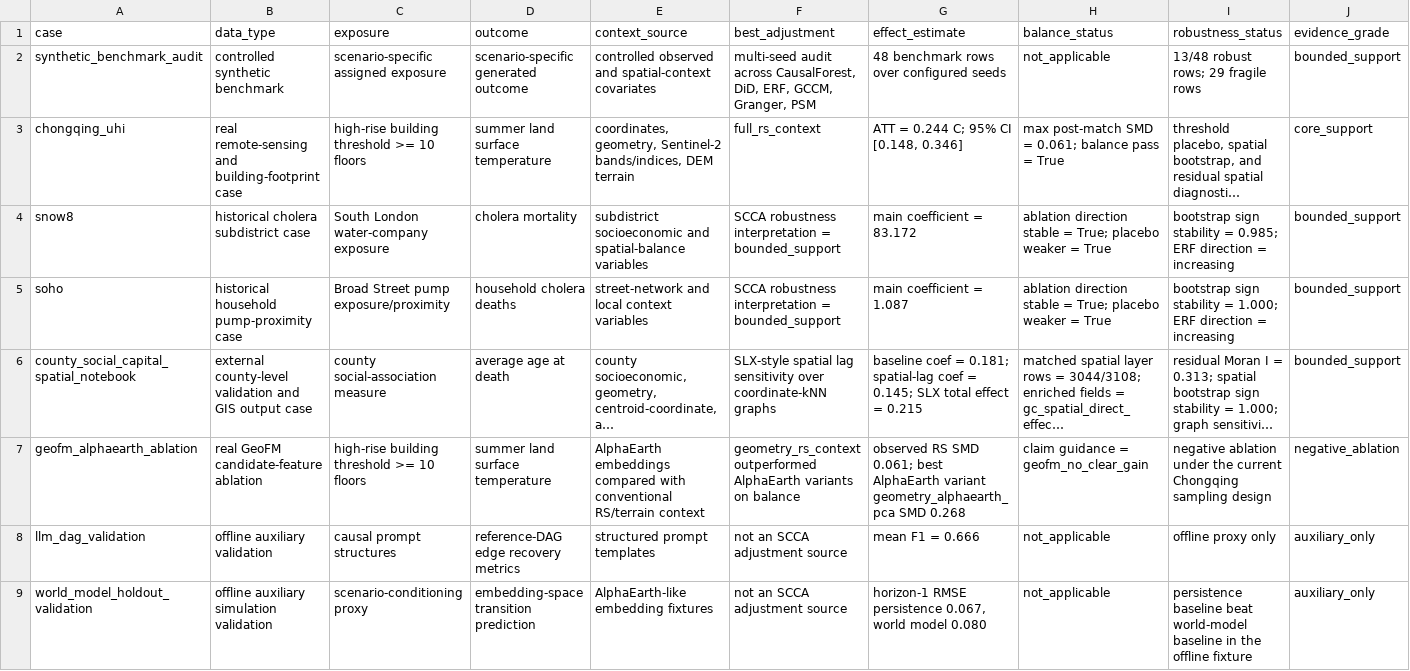
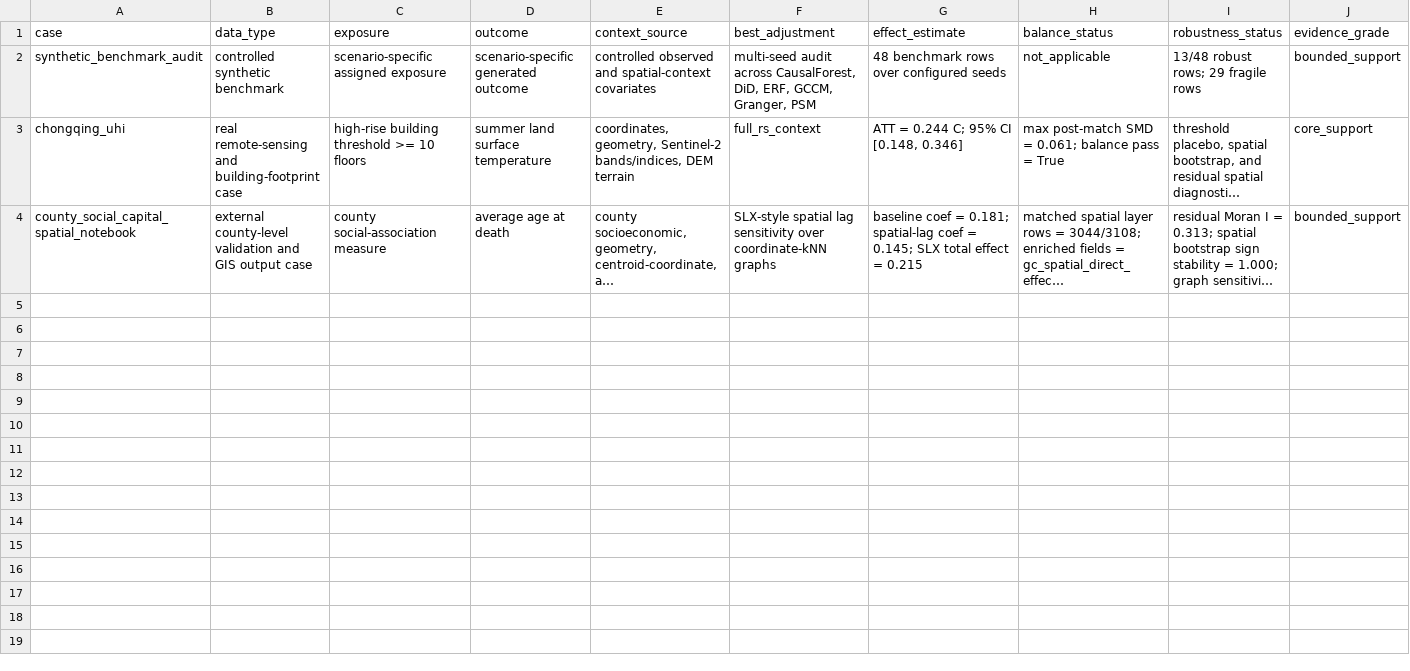
Before and after one commit to zhouning/paper6-spatial-causal-inference, a CSV file: paper/ijgis_submission_20260605/07_results/scca_evidence_synthesis.csv, drawn as a sheet; only a part is shown; long unchanged cells end in …; rows hold the shown columns only; the diff names each change by its address in the sheet, - before the commit and + after, or states it on an @@ line.

Commit message:
Focus SCCA manuscript narrative

```diff
--- a/paper/ijgis_submission_20260605/07_results/scca_evidence_synthesis.csv
+++ b/paper/ijgis_submission_20260605/07_results/scca_evidence_synthesis.csv
-row 4: snow8 | historical cholera subdistrict case | South London water-company exposure | cholera mortality | subdistrict socioeconomic and spatial-balance variables | SCCA robustness interpretation = bounded_support | main coefficient = 83.172 | ablation direction stable = True; placebo weaker = True | bootstrap sign stability = 0.985; ERF direction = increasing | bounded_support
-row 5: soho | historical household pump-proximity case | Broad Street pump exposure/proximity | household cholera deaths | street-network and local context variables | SCCA robustness interpretation = bounded_support | main coefficient = 1.087 | ablation direction stable = True; placebo weaker = True | bootstrap sign stability = 1.000; ERF direction = increasing | bounded_support
-row 7: geofm_alphaearth_ablation | real GeoFM candidate-feature ablation | high-rise building threshold >= 10 floors | summer land surface temperature | AlphaEarth embeddings compared with conventional RS/terrain context | geometry_rs_context outperformed AlphaEarth variants on balance | observed RS SMD 0.061; best AlphaEarth variant geometry_alphaearth_pca SMD 0.268 | claim guidance = geofm_no_clear_gain | negative ablation under the current Chongqing sampling design | negative_ablation
-row 8: llm_dag_validation | offline auxiliary validation | causal prompt structures | reference-DAG edge recovery metrics | structured prompt templates | not an SCCA adjustment source | mean F1 = 0.666 | not_applicable | offline proxy only | auxiliary_only
-row 9: world_model_holdout_validation | offline auxiliary simulation validation | scenario-conditioning proxy | embedding-space transition prediction | AlphaEarth-like embedding fixtures | not an SCCA adjustment source | horizon-1 RMSE persistence 0.067, world model 0.080 | not_applicable | persistence baseline beat world-model baseline in the offline fixture | auxiliary_only
```
Also changed, not shown: 14 other files.
